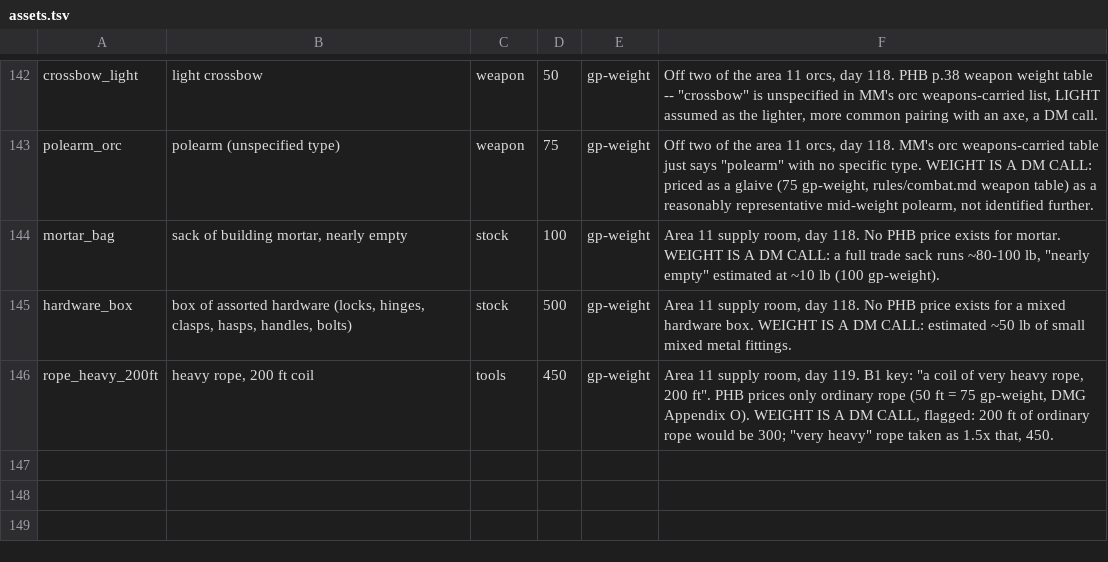
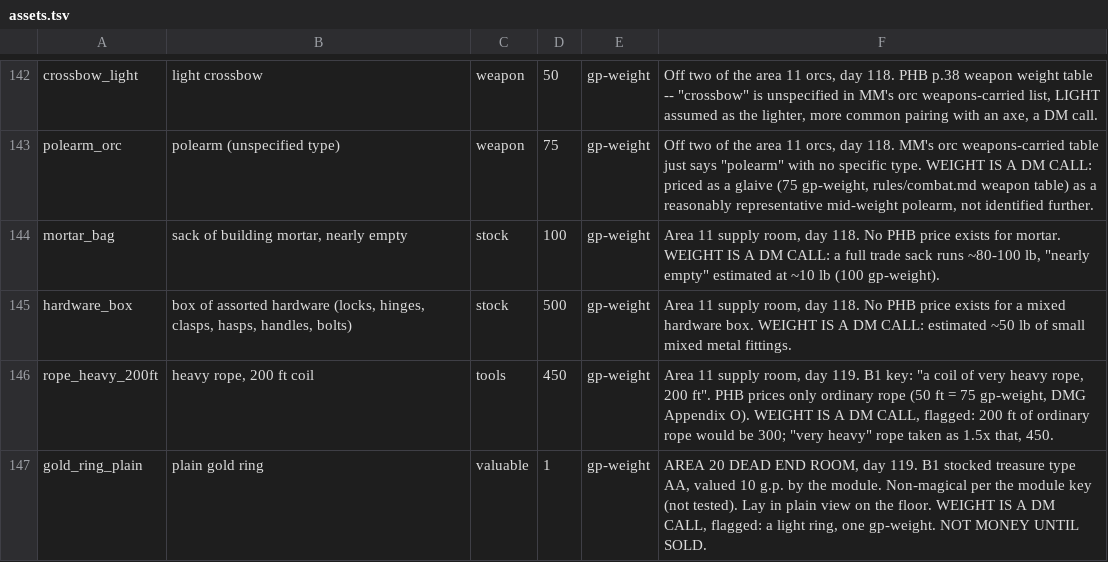
Before and after one commit to dllahr/claude_playing_advanced_dungeons_and_dragons_1st_edition, a TSV file: campaign/assets.tsv, drawn as a sheet; only a part is shown, gaps mark what is left out; the diff names each change by its address in the sheet, - before the commit and + after, or states it on an @@ line.

```diff
--- a/campaign/assets.tsv
+++ b/campaign/assets.tsv
+row 147: gold_ring_plain | plain gold ring | valuable | 1 | gp-weight | AREA 20 DEAD END ROOM, day 119. B1 stocked treasure type AA, valued 10 g.p. by the module. Non-magical per the module key (not tested). Lay in plain view on the floor. WEIGHT IS A DM CALL, flagged: a light ring, one gp-weight. NOT MONEY UNTIL SOLD.
```
Also changed, not shown: campaign/carry.tsv, campaign/clock.tsv, 1 other file.
